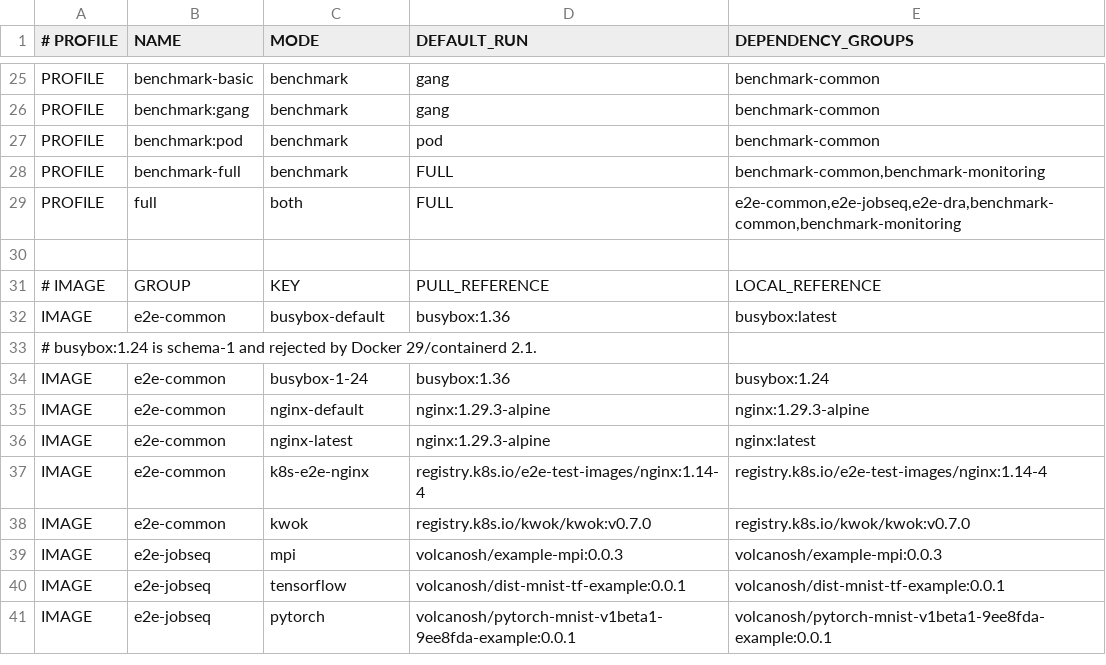
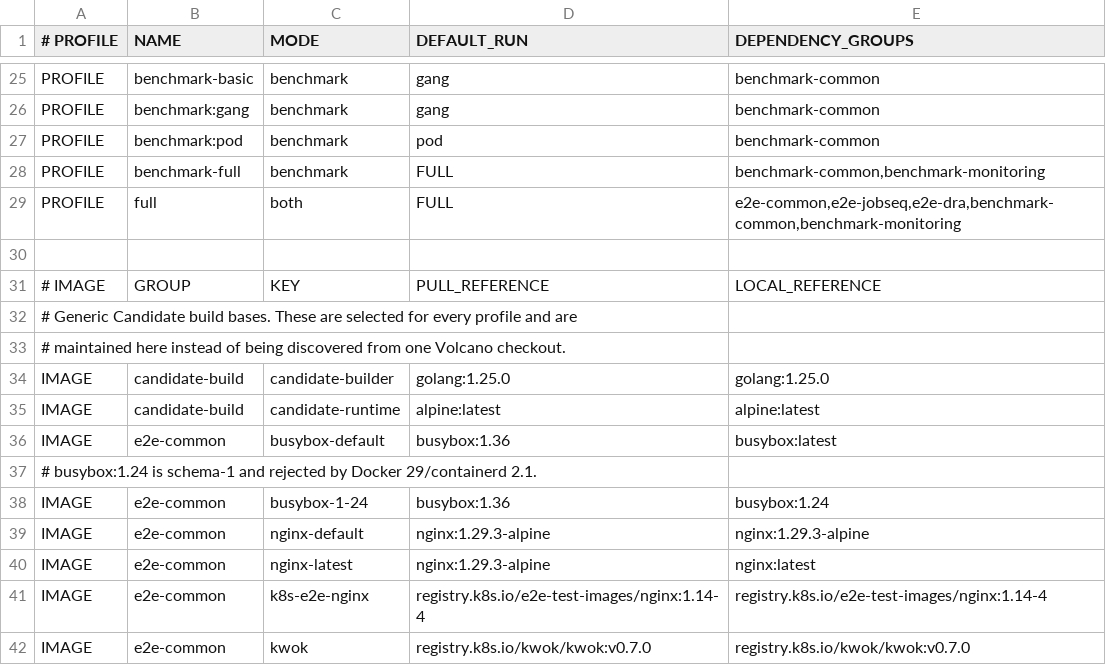
Before and after one commit to siqiaawa/volcano-performance-guard-v4, a TSV file: config/profiles.tsv, drawn as a sheet; only a part is shown, gaps mark what is left out; the shorter side is filled out with more unchanged rows; the diff names each change by its address in the sheet, - before the commit and + after, or states it on an @@ line.

Commit message:
decouple generic bundle from Volcano candidates

```diff
--- a/config/profiles.tsv
+++ b/config/profiles.tsv
+row 32: # Generic Candidate build bases. These are selected for every profile and are
+row 33: # maintained here instead of being discovered from one Volcano checkout.
+row 34: IMAGE | candidate-build | candidate-builder | golang:1.25.0 | golang:1.25.0
+row 35: IMAGE | candidate-build | candidate-runtime | alpine:latest | alpine:latest
```
Also changed, not shown: config/versions.tsv, 3 other files.
